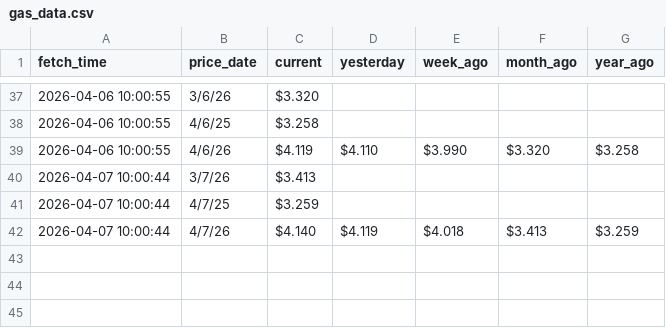
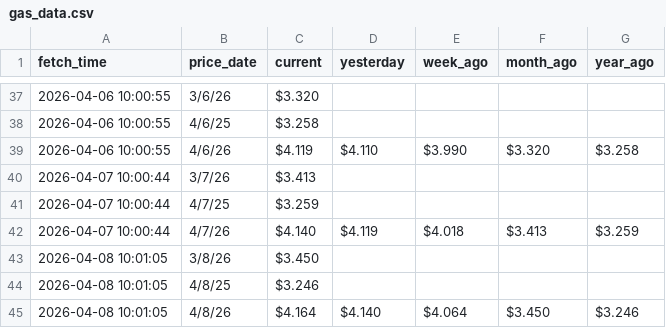
Before and after one commit to GILLIONAIREZ/gas-tracker, a CSV file: data/gas_data.csv, drawn as a sheet; only a part is shown, gaps mark what is left out.

```diff
--- a/data/gas_data.csv
+++ b/data/gas_data.csv
@@ -42 +42,4 @@ fetch_time,price_date,current,yesterday,week_ago,month_ago,year_ago
 2026-04-07 10:00:44,4/7/26,$4.140,$4.119,$4.018,$3.413,$3.259
+2026-04-08 10:01:05,3/8/26,$3.450,,,,
+2026-04-08 10:01:05,4/8/25,$3.246,,,,
+2026-04-08 10:01:05,4/8/26,$4.164,$4.140,$4.064,$3.450,$3.246
```
Also changed, not shown: 1 other file.
